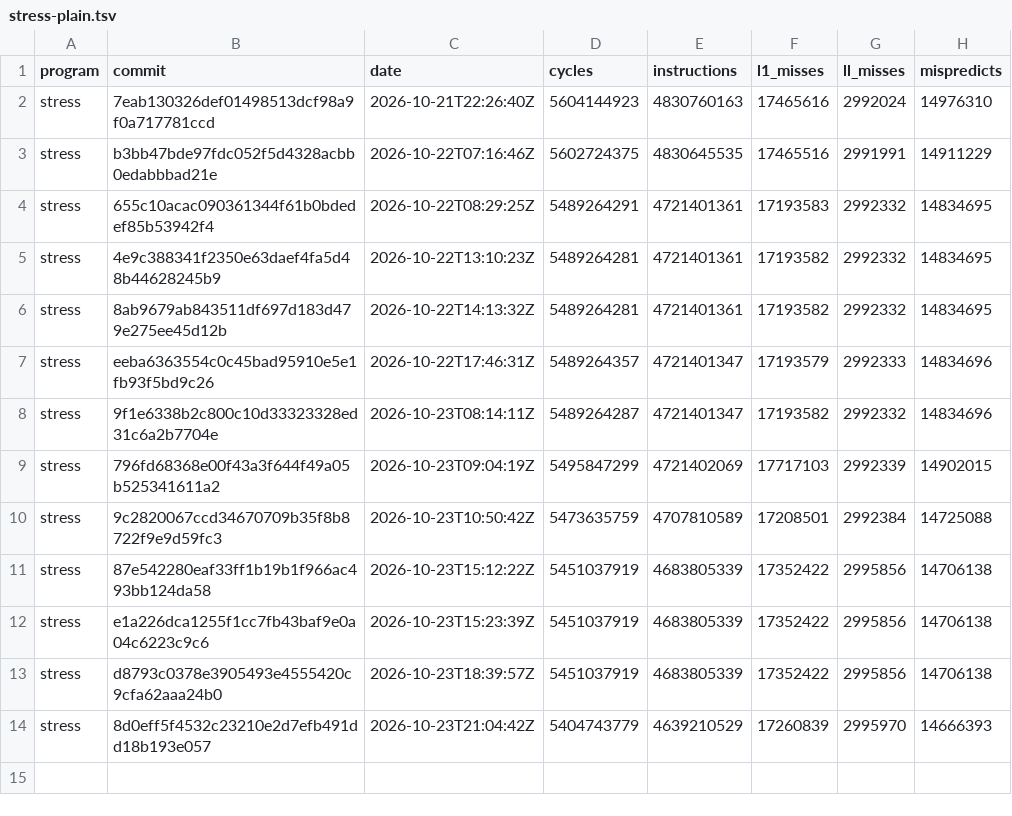
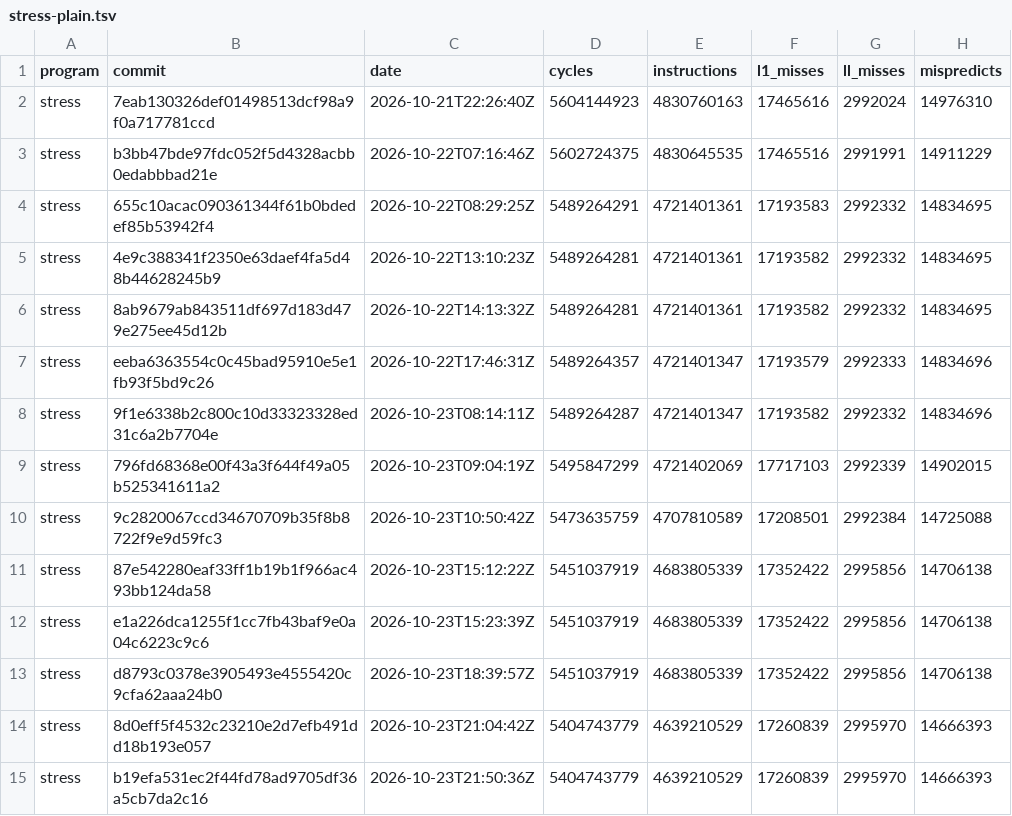
Before and after one commit to zane-lang/compiler, a TSV file: stress-plain.tsv, drawn as a sheet; the diff names each change by its address in the sheet, - before the commit and + after, or states it on an @@ line.

```diff
--- a/stress-plain.tsv
+++ b/stress-plain.tsv
+row 15: stress | b19efa531ec2f44fd78ad9705df36a5cb7da2c16 | 2026-10-23T21:50:36Z | 5404743779 | 4639210529 | 17260839 | 2995970 | 14666393
```
Also changed, not shown: latest.tsv, stress-tiered.tsv, 1 other file.
